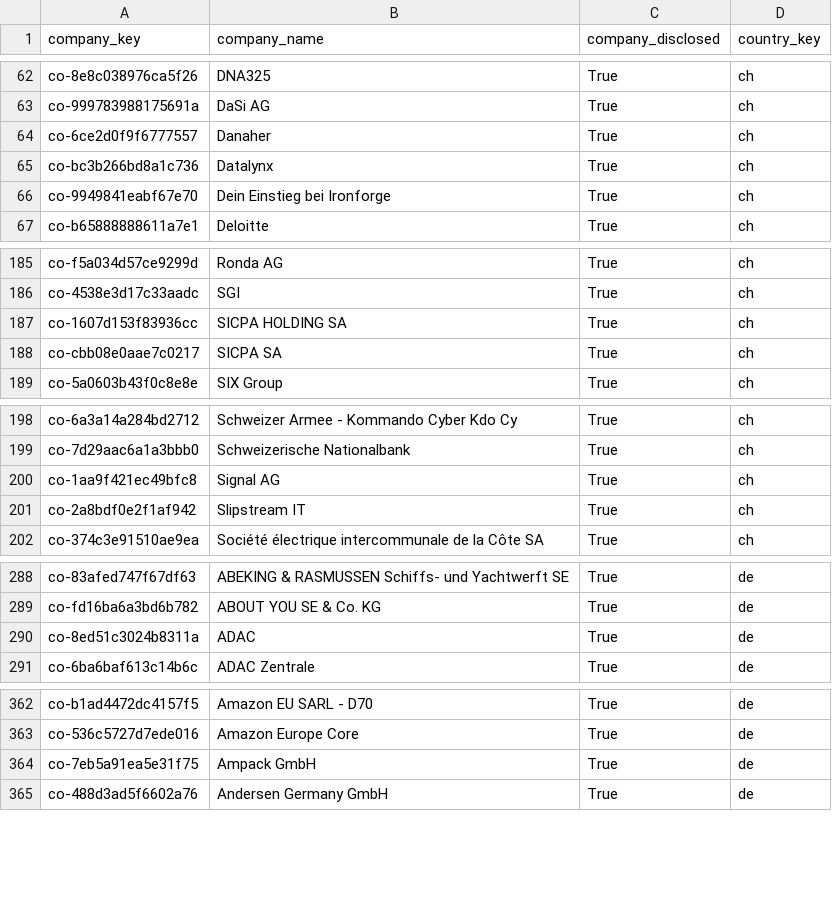
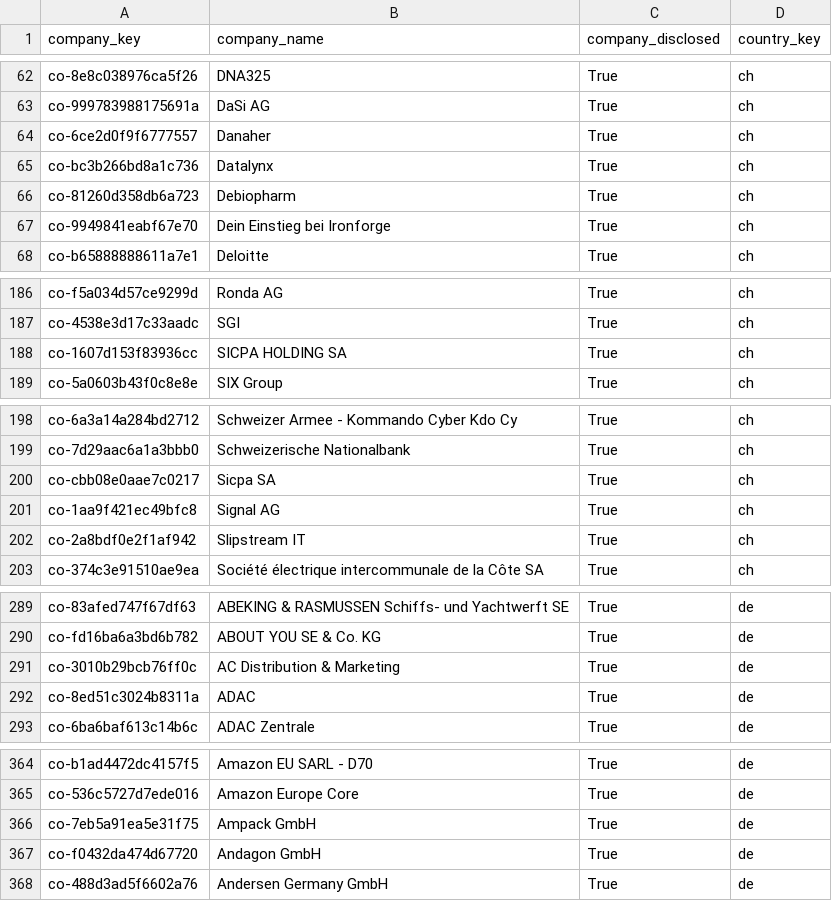
Before and after one commit to italofvaz/european-job-market-analysis, a CSV file: data/processed/dim_company.csv, drawn as a sheet; only a part is shown, gaps mark what is left out; removed rows and columns are numbered as before the commit, all else as after; the diff covers the shown part only; the diff names each change by its address in the sheet, - before the commit and + after, or states it on an @@ line.

```diff
--- a/data/processed/dim_company.csv
+++ b/data/processed/dim_company.csv
+row 66: co-81260d358db6a723 | Debiopharm | True | ch
-row 188: co-cbb08e0aae7c0217 | SICPA SA | True | ch
+row 200: co-cbb08e0aae7c0217 | Sicpa SA | True | ch
+row 291: co-3010b29bcb76ff0c | AC Distribution & Marketing | True | de
+row 367: co-f0432da474d67720 | Andagon GmbH | True | de
```
Also changed, not shown: 29 added rows and 1 edited cell elsewhere in this file, data/logs/collection_runs.csv, data/processed/bridge_job_skills.csv, 11 other files.
